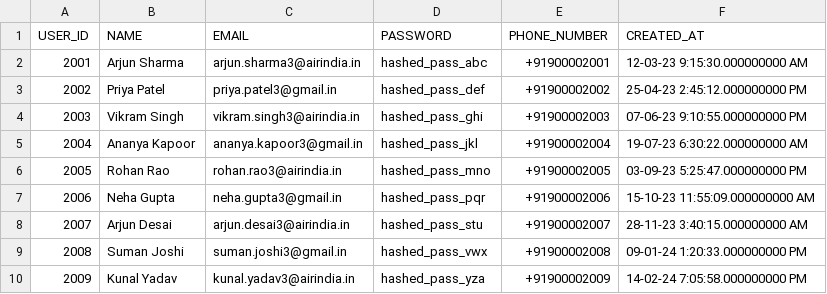
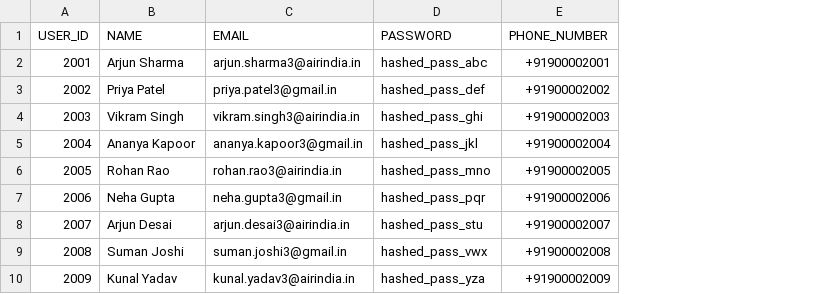
Before and after one commit to Salah-P/GrafanaCloud, a CSV file: TRAVELBOOKING_USERS_DATA_TABLE.csv, drawn as a sheet; the diff names each change by its address in the sheet, - before the commit and + after, or states it on an @@ line.

Commit message:
Update TRAVELBOOKING_USERS_DATA_TABLE.csv

```diff
--- a/TRAVELBOOKING_USERS_DATA_TABLE.csv
+++ b/TRAVELBOOKING_USERS_DATA_TABLE.csv
-column F (CREATED_AT), rows 2-10: 12-03-23 9:15:30.000000000 AM | 25-04-23 2:45:12.000000000 PM | 07-06-23 9:10:55.000000000 PM | 19-07-23 6:30:22.000000000 AM | 03-09-23 5:25:47.000000000 PM | 15-10-23 11:55:09.000000000 AM | 28-11-23 3:40:15.000000000 AM | 09-01-24 1:20:33.000000000 PM | 14-02-24 7:05:58.000000000 PM
```
